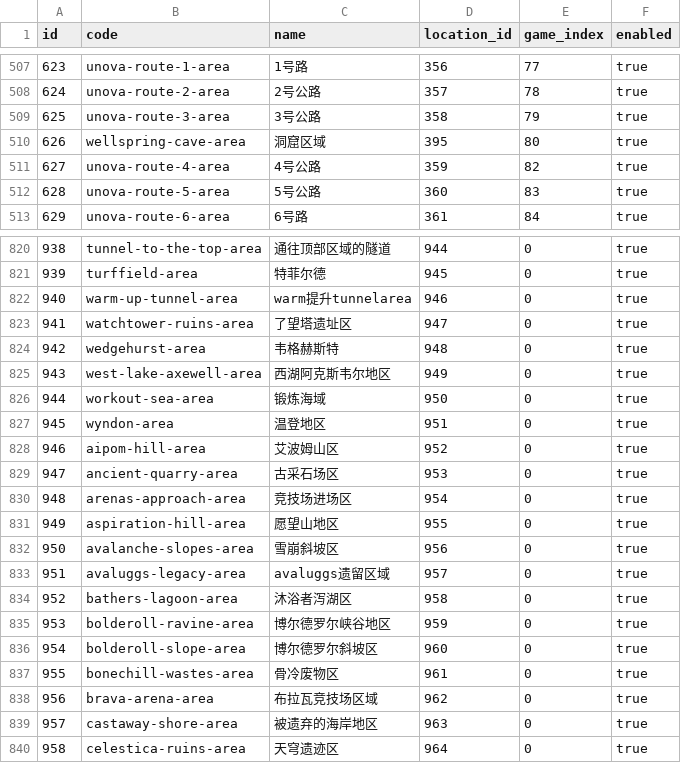
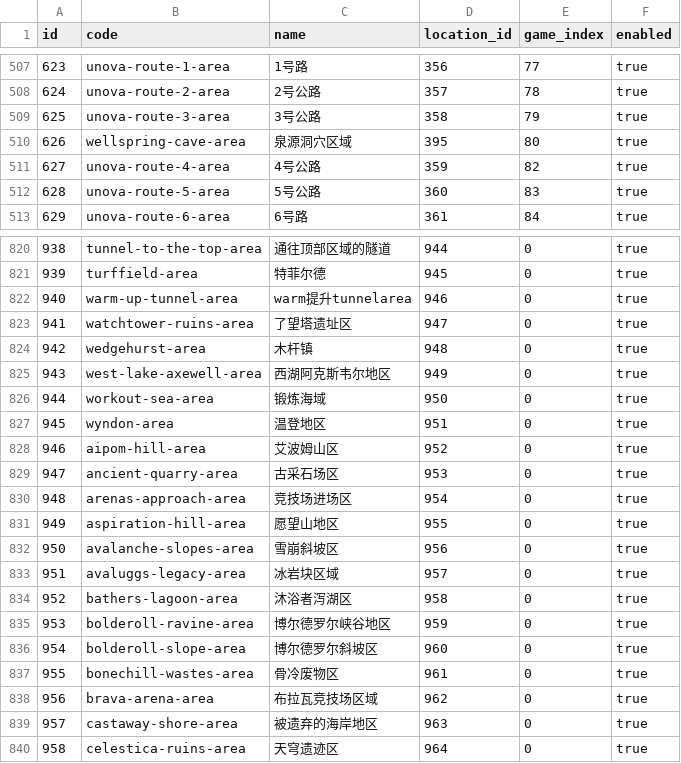
Before and after one commit to lishangbu/avalon, a CSV file: migration/src/main/resources/db/changelog/data/game-data-extended/game_location_area.csv, drawn as a sheet; only a part is shown, gaps mark what is left out.

```diff
--- a/migration/src/main/resources/db/changelog/data/game-data-extended/game_location_area.csv
+++ b/migration/src/main/resources/db/changelog/data/game-data-extended/game_location_area.csv
@@ -509,3 +509,3 @@ id,code,name,location_id,game_index,enabled
 625,unova-route-3-area,3号公路,358,79,true
-626,wellspring-cave-area,洞窟区域,395,80,true
+626,wellspring-cave-area,泉源洞穴区域,395,80,true
 627,unova-route-4-area,4号公路,359,82,true
@@ -823,3 +823,3 @@ id,code,name,location_id,game_index,enabled
 941,watchtower-ruins-area,了望塔遗址区,947,0,true
-942,wedgehurst-area,韦格赫斯特,948,0,true
+942,wedgehurst-area,木杆镇,948,0,true
 943,west-lake-axewell-area,西湖阿克斯韦尔地区,949,0,true
@@ -832,3 +832,3 @@ id,code,name,location_id,game_index,enabled
 950,avalanche-slopes-area,雪崩斜坡区,956,0,true
-951,avaluggs-legacy-area,avaluggs遗留区域,957,0,true
+951,avaluggs-legacy-area,冰岩块区域,957,0,true
 952,bathers-lagoon-area,沐浴者泻湖区,958,0,true
```
Also changed, not shown: migration/src/main/resources/db/changelog/data/game-data-extended/game_location.csv.
